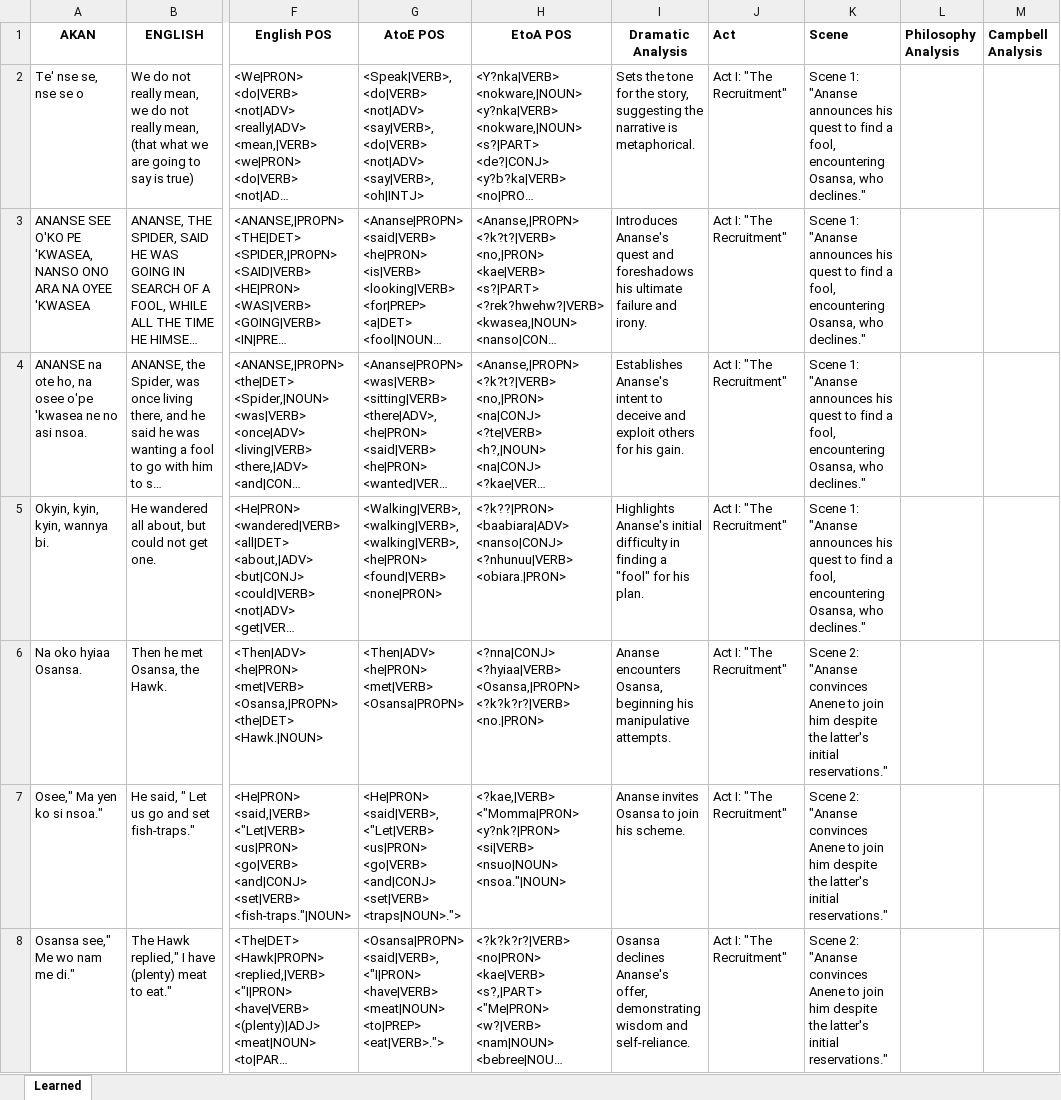
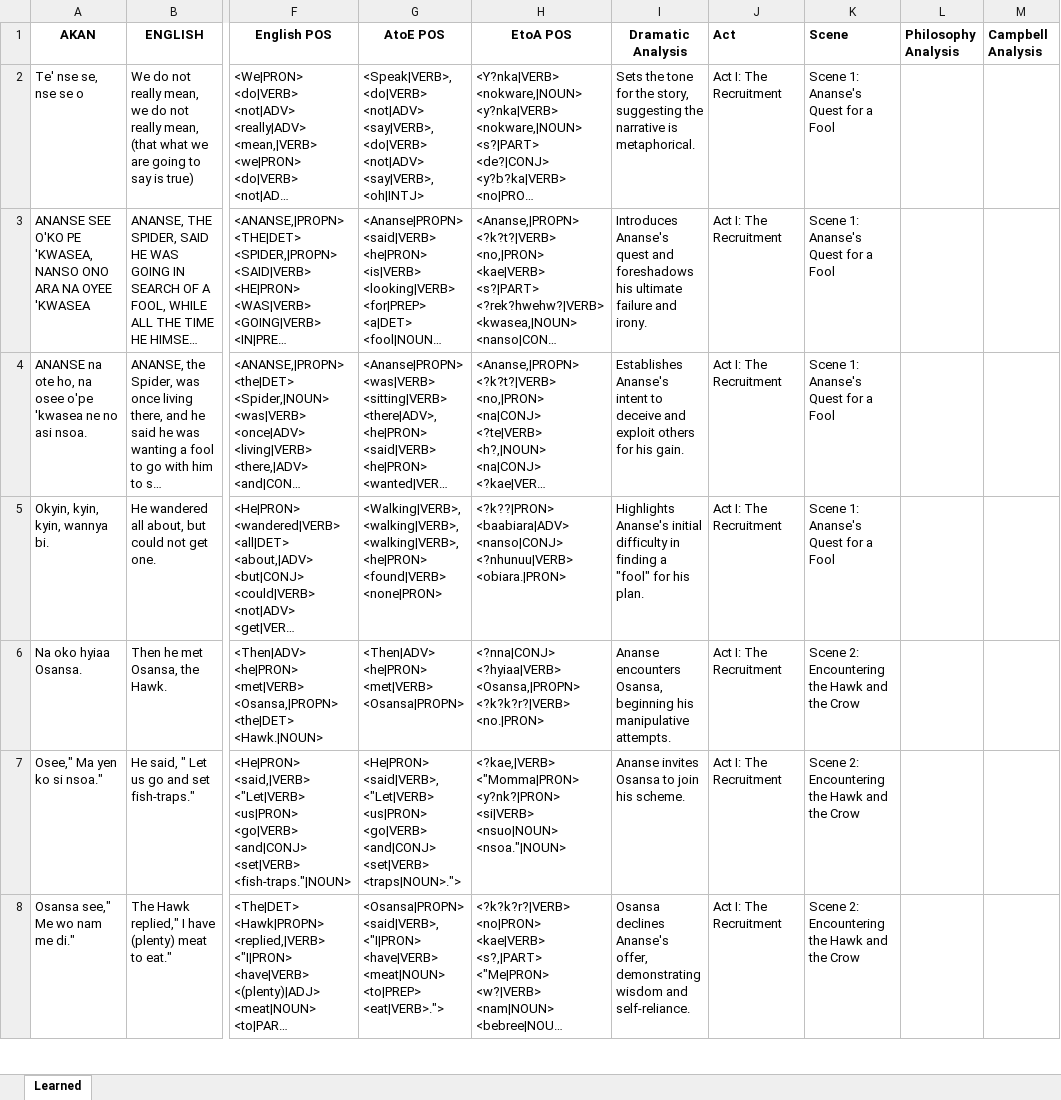
Before and after one commit to BillWorstell/Akan, an Excel workbook: Ananse2/Ananse2Learned.xlsx, sheet Learned, drawn as a sheet; only a part is shown, gaps mark what is left out; long unchanged cells end in …; values as stored, in another font and other column widths than the file's, no borders; the diff covers the shown part only; the diff names each change by its address in the sheet, - before the commit and + after, or states it on an @@ line.

Commit message:
Add files via upload

```diff
--- a/Ananse2/Ananse2Learned.xlsx (sheet Learned)
+++ b/Ananse2/Ananse2Learned.xlsx (sheet Learned)
-J2:J8 (Act): Act I: "The Recruitment"
+J2:J8 (Act): Act I: The Recruitment
-K2:K5 (Scene): Scene 1: "Ananse announces his quest to find a fool, encountering Osansa, who declines."
+K2:K5 (Scene): Scene 1: Ananse's Quest for a Fool
-K6:K8 (Scene): Scene 2: "Ananse convinces Anene to join him despite the latter's initial reservations."
+K6:K8 (Scene): Scene 2: Encountering the Hawk and the Crow
```
Also changed, not shown: 92 edited cells elsewhere in this sheet.
